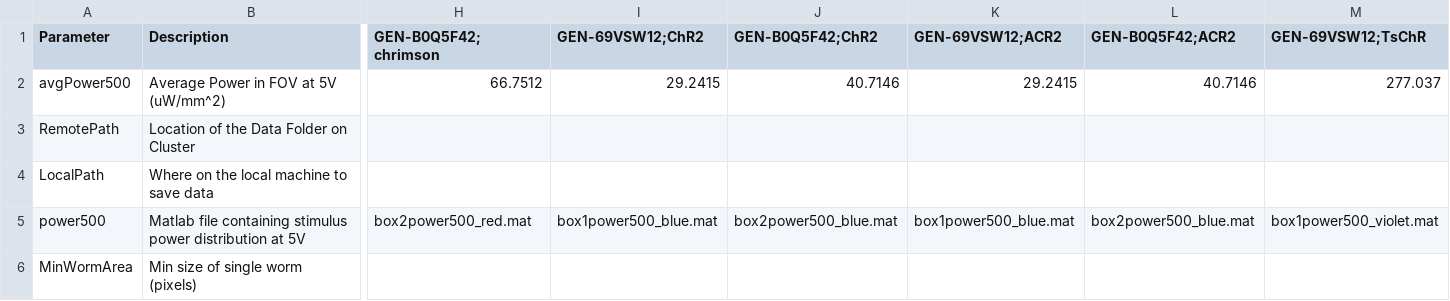
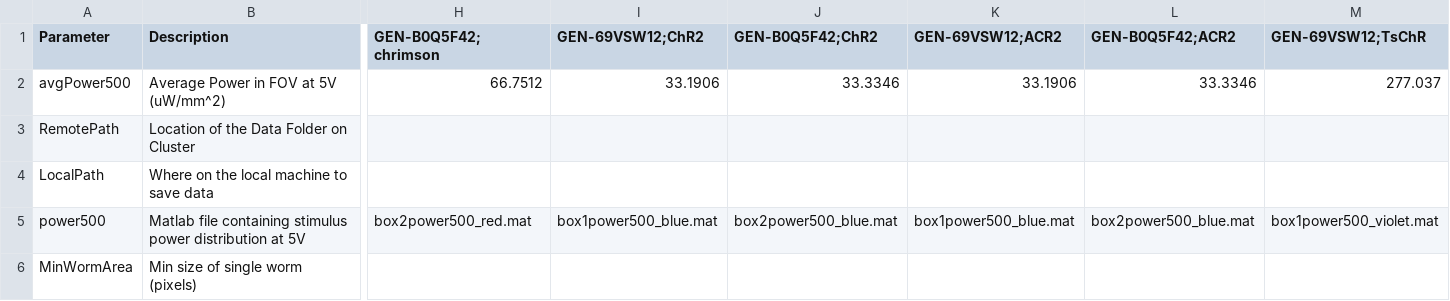
Before and after one commit to Kevin-Sean-Chen/leifer-Behavior-Triggered-Averaging-Tracker-new, a CSV file: parameters.csv, drawn as a sheet; only a part is shown, gaps mark what is left out; the diff names each change by its address in the sheet, - before the commit and + after, or states it on an @@ line.

```diff
--- a/parameters.csv
+++ b/parameters.csv
-I2 (GEN-69VSW12;ChR2): 29.2415
+I2 (GEN-69VSW12;ChR2): 33.1906
-J2 (GEN-B0Q5F42;ChR2): 40.7146
+J2 (GEN-B0Q5F42;ChR2): 33.3346
-K2 (GEN-69VSW12;ACR2): 29.2415
+K2 (GEN-69VSW12;ACR2): 33.1906
-L2 (GEN-B0Q5F42;ACR2): 40.7146
+L2 (GEN-B0Q5F42;ACR2): 33.3346
```
Also changed, not shown: 3 other files.
